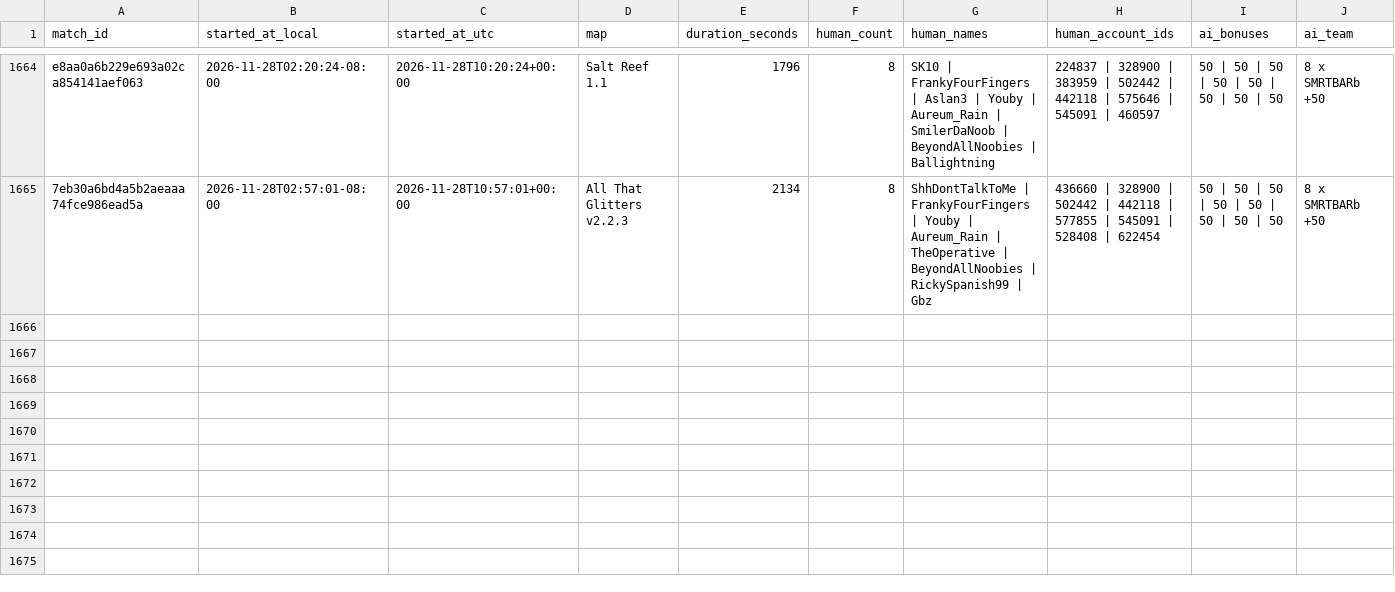
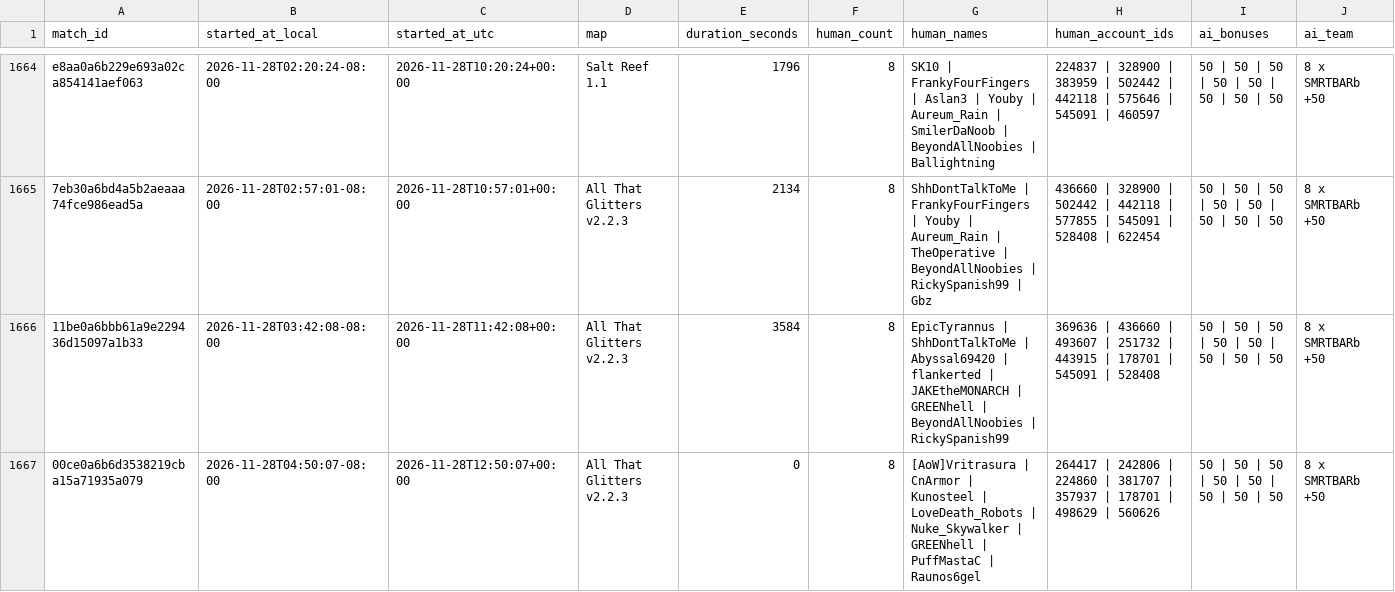
Before and after one commit to Barscrewl/BarbOS, a CSV file: data/matches_index.csv, drawn as a sheet; only a part is shown, gaps mark what is left out; rows hold the shown columns only; the diff names each change by its address in the sheet, - before the commit and + after, or states it on an @@ line.

```diff
--- a/data/matches_index.csv
+++ b/data/matches_index.csv
+row 1666: 11be0a6bbb61a9e229436d15097a1b33 | 2026-11-28T03:42:08-08:00 | 2026-11-28T11:42:08+00:00 | All That Glitters v2.2.3 | 3584 | 8 | EpicTyrannus | ShhDontTalkToMe | Abyssal69420 | flankerted | JAKEtheMONARCH | GREENhell | BeyondAllNoobies | RickySpanish99 | 369636 | 436660 | 493607 | 251732 | 443915 | 178701 | 545091 | 528408 | 50 | 50 | 50 | 50 | 50 | 50 | 50 | 50 | 8 x SMRTBARb +50
+row 1667: 00ce0a6b6d3538219cba15a71935a079 | 2026-11-28T04:50:07-08:00 | 2026-11-28T12:50:07+00:00 | All That Glitters v2.2.3 | 0 | 8 | [AoW]Vritrasura | CnArmor | Kunosteel | LoveDeath_Robots | Nuke_Skywalker | GREENhell | PuffMastaC | Raunos6gel | 264417 | 242806 | 224860 | 381707 | 357937 | 178701 | 498629 | 560626 | 50 | 50 | 50 | 50 | 50 | 50 | 50 | 50 | 8 x SMRTBARb +50
```
Also changed, not shown: public/fixed_seed/matches.csv, public/fixed_seed/ratings.csv, 15 other files.
